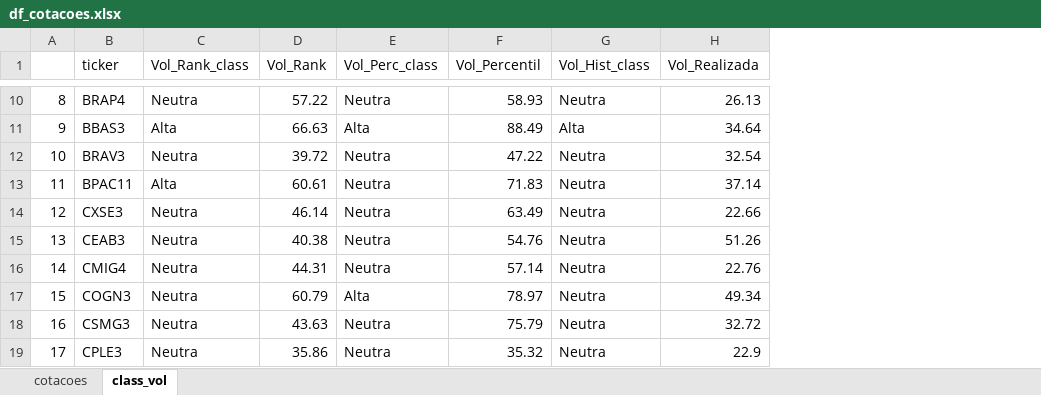
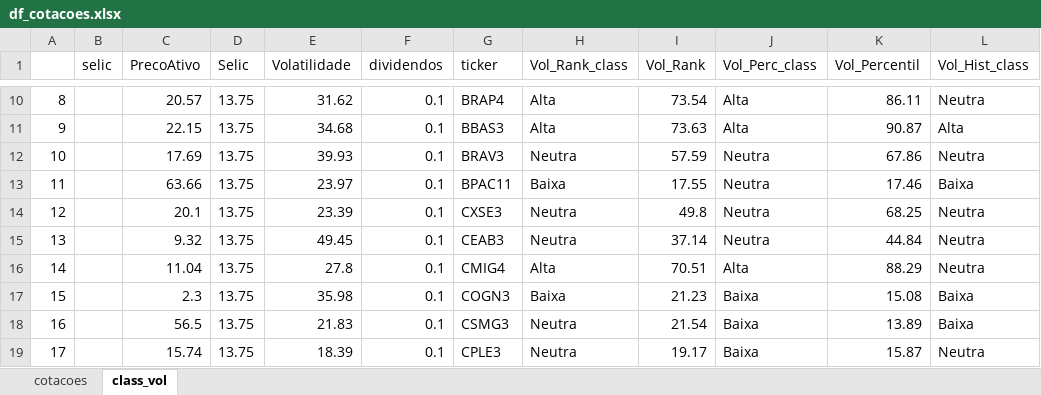
Before and after one commit to diogoraucci/dashboard_opcoes_streamlit, an Excel workbook: df_cotacoes.xlsx, sheet class_vol, drawn as a sheet; only a part is shown, gaps mark what is left out; values as stored, in another font and other column widths than the file's, no borders; removed rows and columns are numbered as before the commit, all else as after; the diff covers the shown part only; the diff names each change by its address in the sheet, - before the commit and + after, or states it on an @@ line.

```diff
--- a/df_cotacoes.xlsx (sheet class_vol)
+++ b/df_cotacoes.xlsx (sheet class_vol)
+column B (selic), empty
+column C (PrecoAtivo), rows 10-19: 20.57 | 22.15 | 17.69 | 63.66 | 20.1 | 9.32 | 11.04 | 2.3 | 56.5 | 15.74
+column D (Selic), rows 10-19: all 13.75
+column E (Volatilidade), rows 10-19: 31.62 | 34.68 | 39.93 | 23.97 | 23.39 | 49.45 | 27.8 | 35.98 | 21.83 | 18.39
+column F (dividendos), rows 10-19: all 0.1
-column H (Vol_Realizada), rows 10-19: 26.13 | 34.64 | 32.54 | 37.14 | 22.66 | 51.26 | 22.76 | 49.34 | 32.72 | 22.9
-H10 (Vol_Rank_class): Neutra
+H10 (Vol_Rank_class): Alta
-I10 (Vol_Rank): 57.22
+I10 (Vol_Rank): 73.54
-J10 (Vol_Perc_class): Neutra
+J10 (Vol_Perc_class): Alta
-K10 (Vol_Percentil): 58.93
+K10 (Vol_Percentil): 86.11
-I11 (Vol_Rank): 66.63
+I11 (Vol_Rank): 73.63
-K11 (Vol_Percentil): 88.49
+K11 (Vol_Percentil): 90.87
-I12 (Vol_Rank): 39.72
+I12 (Vol_Rank): 57.59
-K12 (Vol_Percentil): 47.22
+K12 (Vol_Percentil): 67.86
-H13 (Vol_Rank_class): Alta
+H13 (Vol_Rank_class): Baixa
-I13 (Vol_Rank): 60.61
+I13 (Vol_Rank): 17.55
-K13 (Vol_Percentil): 71.83
+K13 (Vol_Percentil): 17.46
-L13 (Vol_Hist_class): Neutra
+L13 (Vol_Hist_class): Baixa
-I14 (Vol_Rank): 46.14
+I14 (Vol_Rank): 49.8
-K14 (Vol_Percentil): 63.49
+K14 (Vol_Percentil): 68.25
-I15 (Vol_Rank): 40.38
+I15 (Vol_Rank): 37.14
-K15 (Vol_Percentil): 54.76
+K15 (Vol_Percentil): 44.84
-H16 (Vol_Rank_class): Neutra
+H16 (Vol_Rank_class): Alta
-I16 (Vol_Rank): 44.31
+I16 (Vol_Rank): 70.51
-J16 (Vol_Perc_class): Neutra
+J16 (Vol_Perc_class): Alta
-K16 (Vol_Percentil): 57.14
+K16 (Vol_Percentil): 88.29
-H17 (Vol_Rank_class): Neutra
+H17 (Vol_Rank_class): Baixa
-I17 (Vol_Rank): 60.79
+I17 (Vol_Rank): 21.23
-J17 (Vol_Perc_class): Alta
+J17 (Vol_Perc_class): Baixa
-K17 (Vol_Percentil): 78.97
+K17 (Vol_Percentil): 15.08
-L17:L18 (Vol_Hist_class): Neutra
+L17:L18 (Vol_Hist_class): Baixa
-I18 (Vol_Rank): 43.63
+I18 (Vol_Rank): 21.54
-J18:J19 (Vol_Perc_class): Neutra
+J18:J19 (Vol_Perc_class): Baixa
-K18 (Vol_Percentil): 75.79
+K18 (Vol_Percentil): 13.89
-I19 (Vol_Rank): 35.86
+I19 (Vol_Rank): 19.17
-K19 (Vol_Percentil): 35.32
+K19 (Vol_Percentil): 15.87
```
Also changed, not shown: 246 edited cells elsewhere in this sheet, sheet cotacoes.
